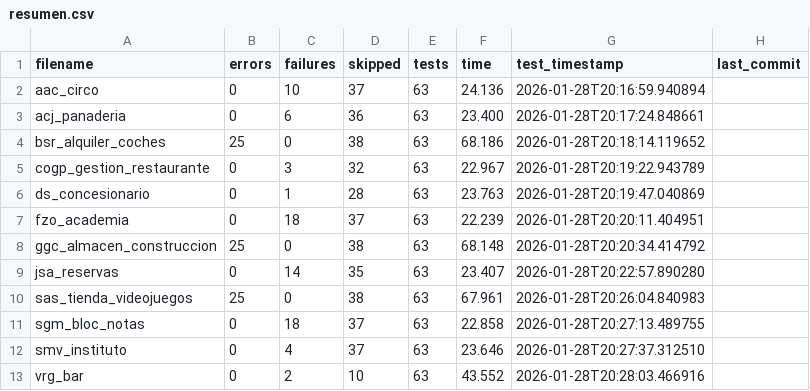
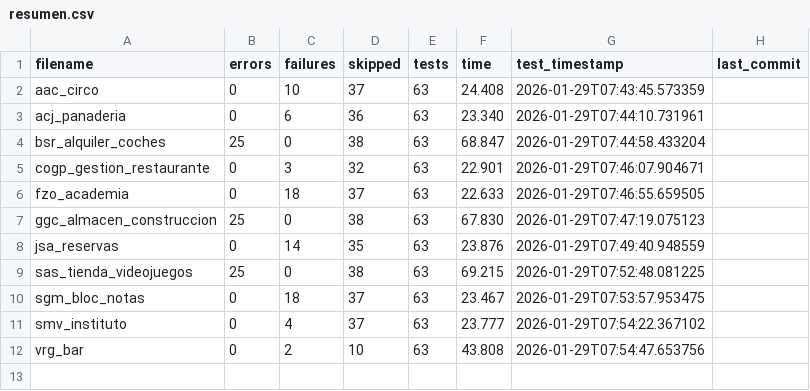
Before and after one commit to unpobrecitoalumno/SGE-odoo-tests, a CSV file: docs/B/resumen.csv, drawn as a sheet.

Commit message:
Tests from 172.31.24.143 on 20260129_074344

```diff
--- a/docs/B/resumen.csv
+++ b/docs/B/resumen.csv
@@ -1,13 +1,12 @@
 filename,errors,failures,skipped,tests,time,test_timestamp,last_commit
-"aac_circo","0","10","37","63","24.136","2026-01-28T20:16:59.940894",""
-"acj_panaderia","0","6","36","63","23.400","2026-01-28T20:17:24.848661",""
-"bsr_alquiler_coches","25","0","38","63","68.186","2026-01-28T20:18:14.119652",""
-"cogp_gestion_restaurante","0","3","32","63","22.967","2026-01-28T20:19:22.943789",""
-"ds_concesionario","0","1","28","63","23.763","2026-01-28T20:19:47.040869",""
-"fzo_academia","0","18","37","63","22.239","2026-01-28T20:20:11.404951",""
-"ggc_almacen_construccion","25","0","38","63","68.148","2026-01-28T20:20:34.414792",""
-"jsa_reservas","0","14","35","63","23.407","2026-01-28T20:22:57.890280",""
-"sas_tienda_videojuegos","25","0","38","63","67.961","2026-01-28T20:26:04.840983",""
-"sgm_bloc_notas","0","18","37","63","22.858","2026-01-28T20:27:13.489755",""
-"smv_instituto","0","4","37","63","23.646","2026-01-28T20:27:37.312510",""
-"vrg_bar","0","2","10","63","43.552","2026-01-28T20:28:03.466916",""
+"aac_circo","0","10","37","63","24.408","2026-01-29T07:43:45.573359",""
+"acj_panaderia","0","6","36","63","23.340","2026-01-29T07:44:10.731961",""
+"bsr_alquiler_coches","25","0","38","63","68.847","2026-01-29T07:44:58.433204",""
+"cogp_gestion_restaurante","0","3","32","63","22.901","2026-01-29T07:46:07.904671",""
+"fzo_academia","0","18","37","63","22.633","2026-01-29T07:46:55.659505",""
+"ggc_almacen_construccion","25","0","38","63","67.830","2026-01-29T07:47:19.075123",""
+"jsa_reservas","0","14","35","63","23.876","2026-01-29T07:49:40.948559",""
+"sas_tienda_videojuegos","25","0","38","63","69.215","2026-01-29T07:52:48.081225",""
+"sgm_bloc_notas","0","18","37","63","23.467","2026-01-29T07:53:57.953475",""
+"smv_instituto","0","4","37","63","23.777","2026-01-29T07:54:22.367102",""
+"vrg_bar","0","2","10","63","43.808","2026-01-29T07:54:47.653756",""
```
Also changed, not shown: 23 other files.
